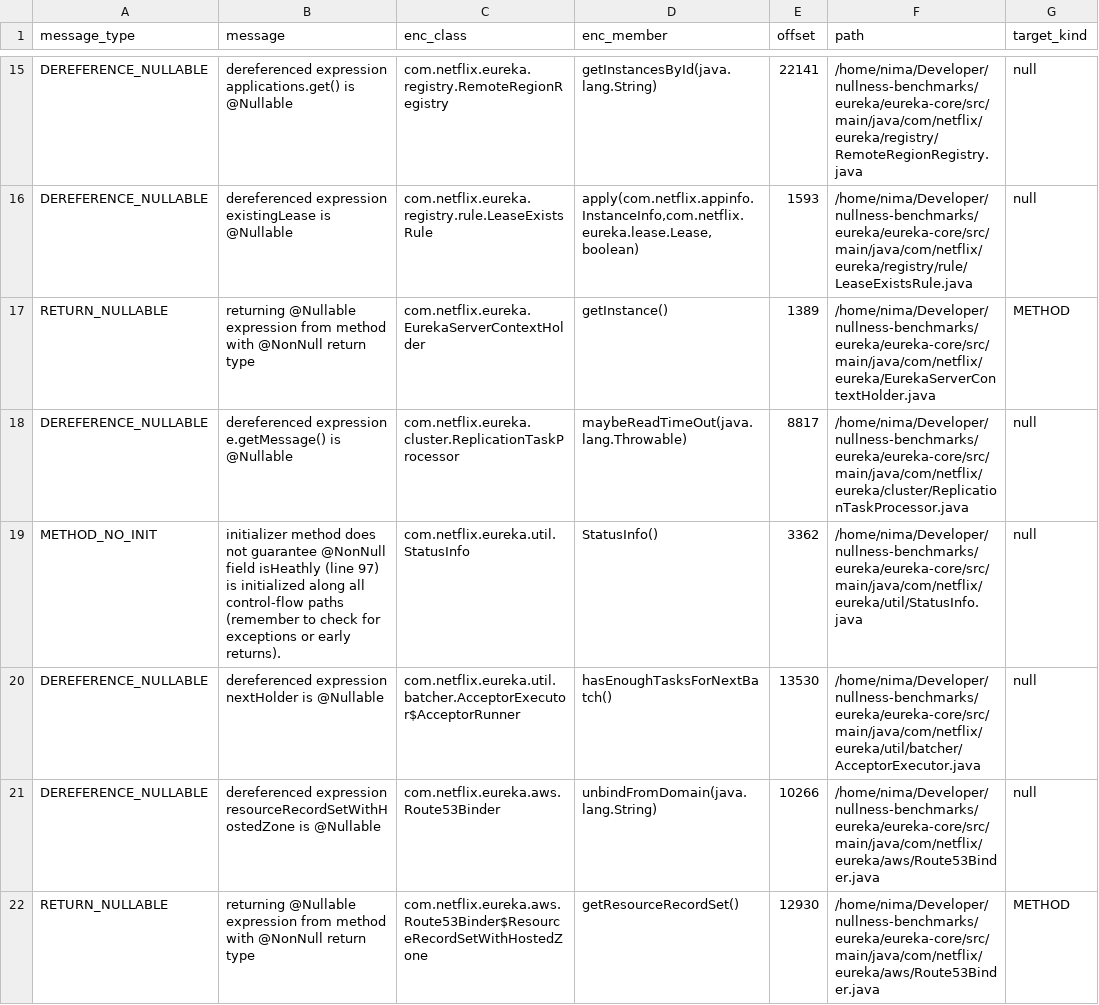
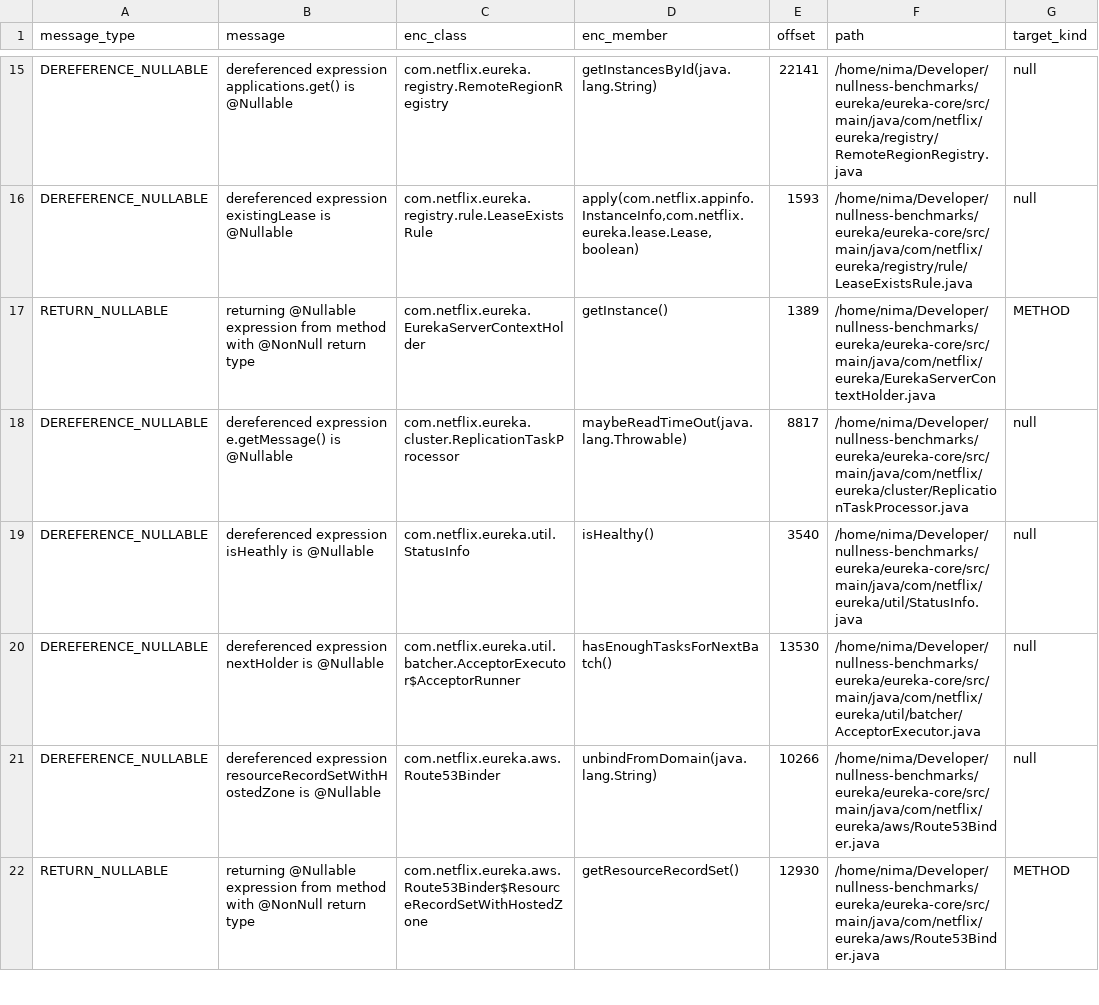
Before and after one commit to nimakarimipour/eureka, a TSV file: annotator-out/0/errors.tsv, drawn as a sheet; only a part is shown, gaps mark what is left out; the diff covers the shown part only; the diff names each change by its address in the sheet, - before the commit and + after, or states it on an @@ line.

```diff
--- a/annotator-out/0/errors.tsv
+++ b/annotator-out/0/errors.tsv
-A19 (message_type): METHOD_NO_INIT
+A19 (message_type): DEREFERENCE_NULLABLE
-B19 (message): initializer method does not guarantee @NonNull field isHeathly (line 97) is initialized along all control-flow paths (remember to check for exceptions or early returns).
+B19 (message): dereferenced expression isHeathly is @Nullable
-D19 (enc_member): StatusInfo()
+D19 (enc_member): isHealthy()
-E19 (offset): 3362
+E19 (offset): 3540
```
Also changed, not shown: 10 removed rows and 2 edited cells elsewhere in this file, annotator-out/0/field_init.tsv, annotator-out/0/fixes.tsv, 3 other files.
